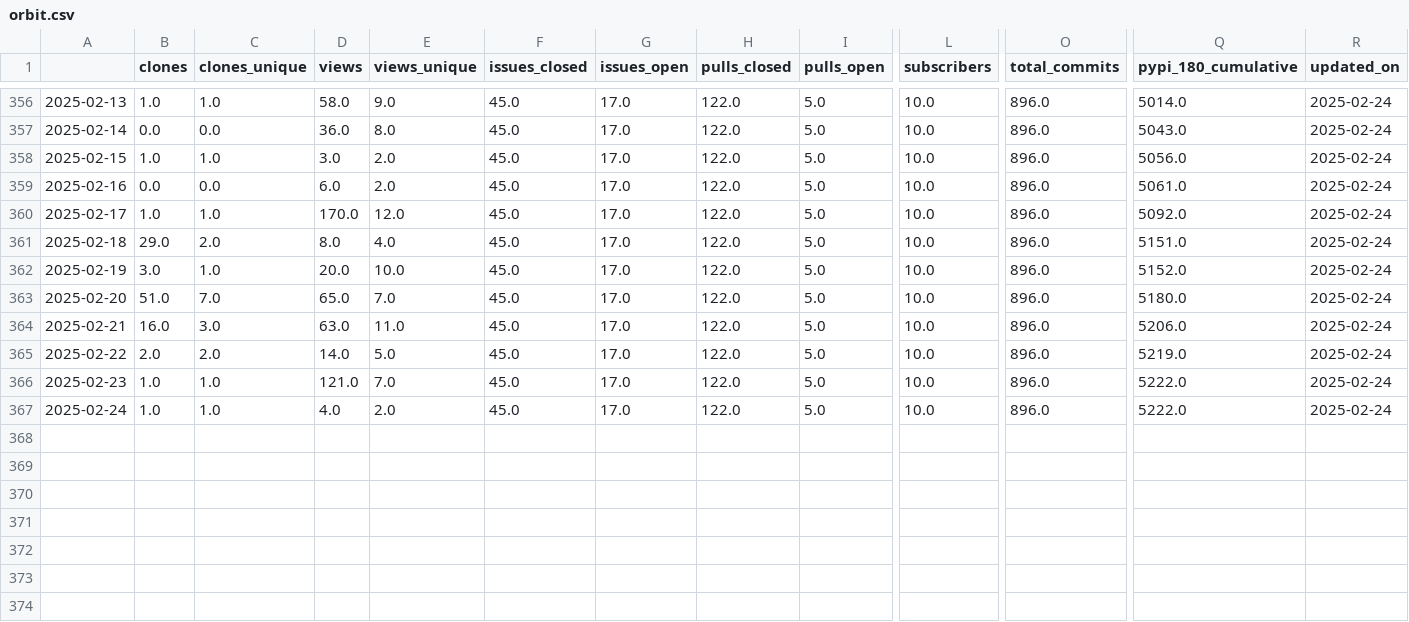
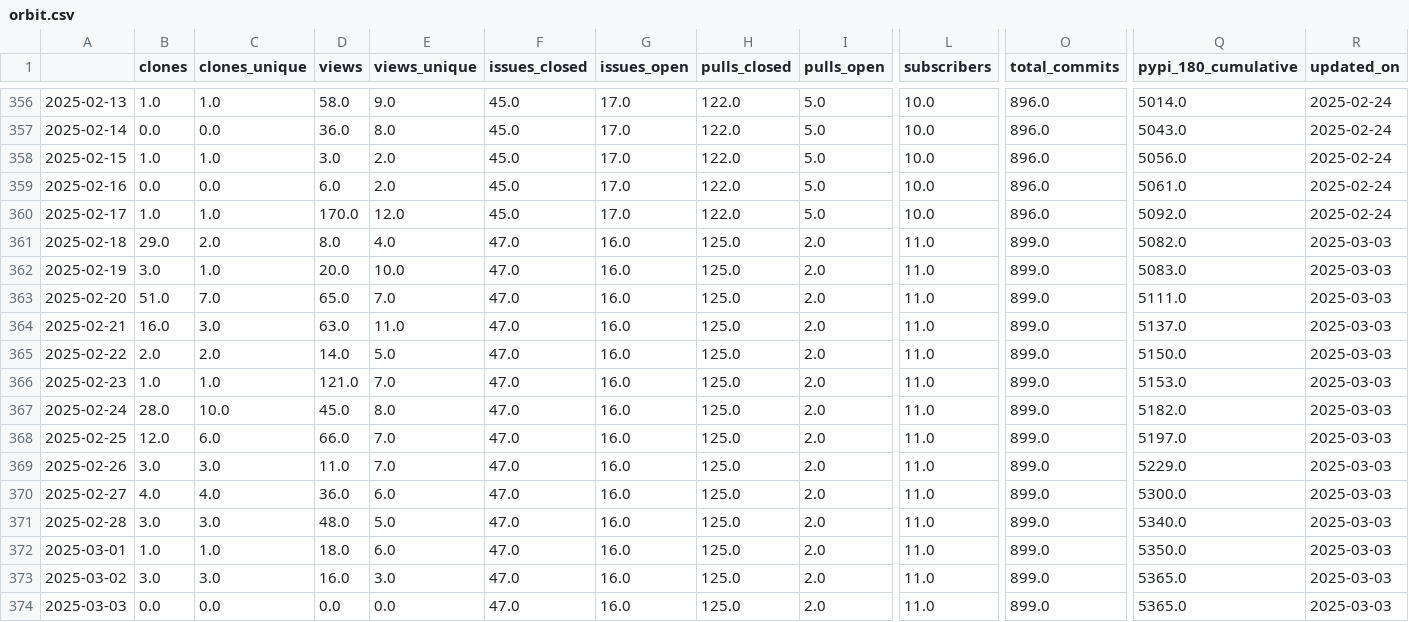
Before and after one commit to RHammond2/osos, a CSV file: data/orbit.csv, drawn as a sheet; only a part is shown, gaps mark what is left out; rows hold the shown columns only; the diff covers the shown part only; the diff names each change by its address in the sheet, - before the commit and + after, or states it on an @@ line.

```diff
--- a/data/orbit.csv
+++ b/data/orbit.csv
-F361:F367 (issues_closed): 45.0
+F361:F367 (issues_closed): 47.0
-G361:G367 (issues_open): 17.0
+G361:G367 (issues_open): 16.0
-H361:H367 (pulls_closed): 122.0
+H361:H367 (pulls_closed): 125.0
-I361:I367 (pulls_open): 5.0
+I361:I367 (pulls_open): 2.0
-L361:L367 (subscribers): 10.0
+L361:L367 (subscribers): 11.0
-O361:O367 (total_commits): 896.0
+O361:O367 (total_commits): 899.0
-Q361 (pypi_180_cumulative): 5151.0
+Q361 (pypi_180_cumulative): 5082.0
-R361:R367 (updated_on): 2025-02-24
+R361:R367 (updated_on): 2025-03-03
-Q362 (pypi_180_cumulative): 5152.0
+Q362 (pypi_180_cumulative): 5083.0
-Q363 (pypi_180_cumulative): 5180.0
+Q363 (pypi_180_cumulative): 5111.0
-Q364 (pypi_180_cumulative): 5206.0
+Q364 (pypi_180_cumulative): 5137.0
-Q365 (pypi_180_cumulative): 5219.0
+Q365 (pypi_180_cumulative): 5150.0
-Q366 (pypi_180_cumulative): 5222.0
+Q366 (pypi_180_cumulative): 5153.0
-B367 (clones): 1.0
+B367 (clones): 28.0
-C367 (clones_unique): 1.0
+C367 (clones_unique): 10.0
-D367 (views): 4.0
+D367 (views): 45.0
-E367 (views_unique): 2.0
+E367 (views_unique): 8.0
-Q367 (pypi_180_cumulative): 5222.0
+Q367 (pypi_180_cumulative): 5182.0
+row 368: 2025-02-25 | 12.0 | 6.0 | 66.0 | 7.0 | 47.0 | 16.0 | 125.0 | 2.0 | 11.0 | 899.0 | 5197.0 | 2025-03-03
+row 369: 2025-02-26 | 3.0 | 3.0 | 11.0 | 7.0 | 47.0 | 16.0 | 125.0 | 2.0 | 11.0 | 899.0 | 5229.0 | 2025-03-03
+row 370: 2025-02-27 | 4.0 | 4.0 | 36.0 | 6.0 | 47.0 | 16.0 | 125.0 | 2.0 | 11.0 | 899.0 | 5300.0 | 2025-03-03
+row 371: 2025-02-28 | 3.0 | 3.0 | 48.0 | 5.0 | 47.0 | 16.0 | 125.0 | 2.0 | 11.0 | 899.0 | 5340.0 | 2025-03-03
+row 372: 2025-03-01 | 1.0 | 1.0 | 18.0 | 6.0 | 47.0 | 16.0 | 125.0 | 2.0 | 11.0 | 899.0 | 5350.0 | 2025-03-03
+row 373: 2025-03-02 | 3.0 | 3.0 | 16.0 | 3.0 | 47.0 | 16.0 | 125.0 | 2.0 | 11.0 | 899.0 | 5365.0 | 2025-03-03
+row 374: 2025-03-03 | 0.0 | 0.0 | 0.0 | 0.0 | 47.0 | 16.0 | 125.0 | 2.0 | 11.0 | 899.0 | 5365.0 | 2025-03-03
```
Also changed, not shown: 2 edited cells elsewhere in this file, data/coral.csv, data/landbosse.csv, 11 other files.
